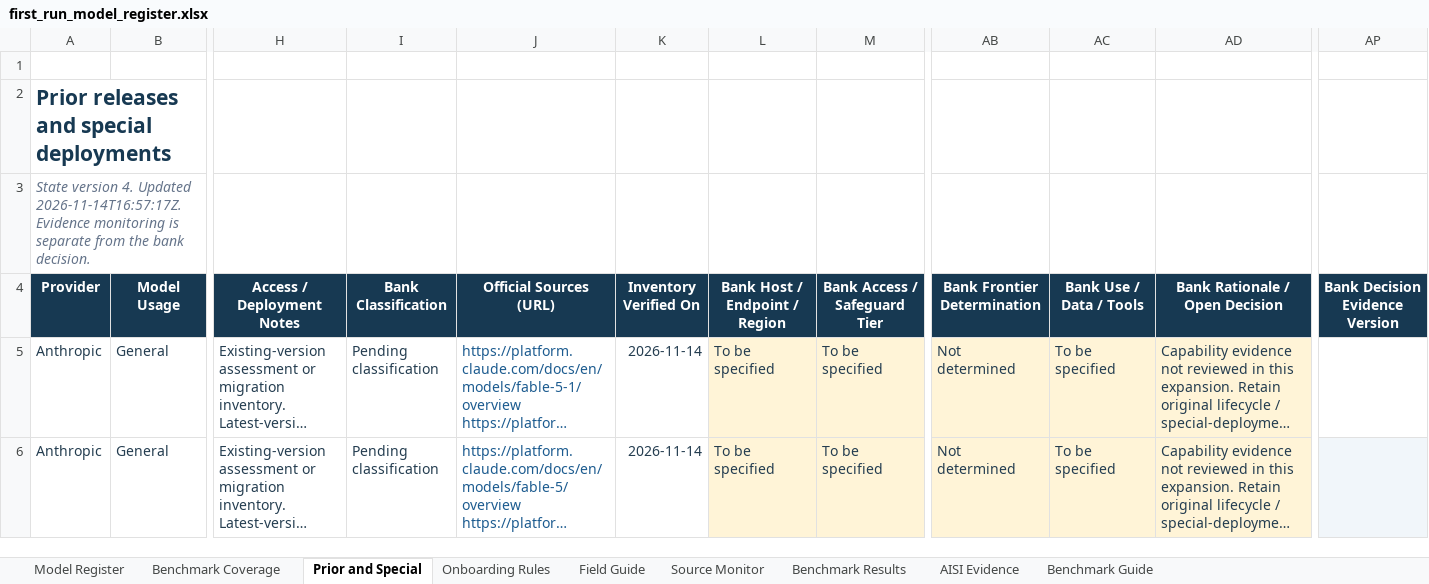
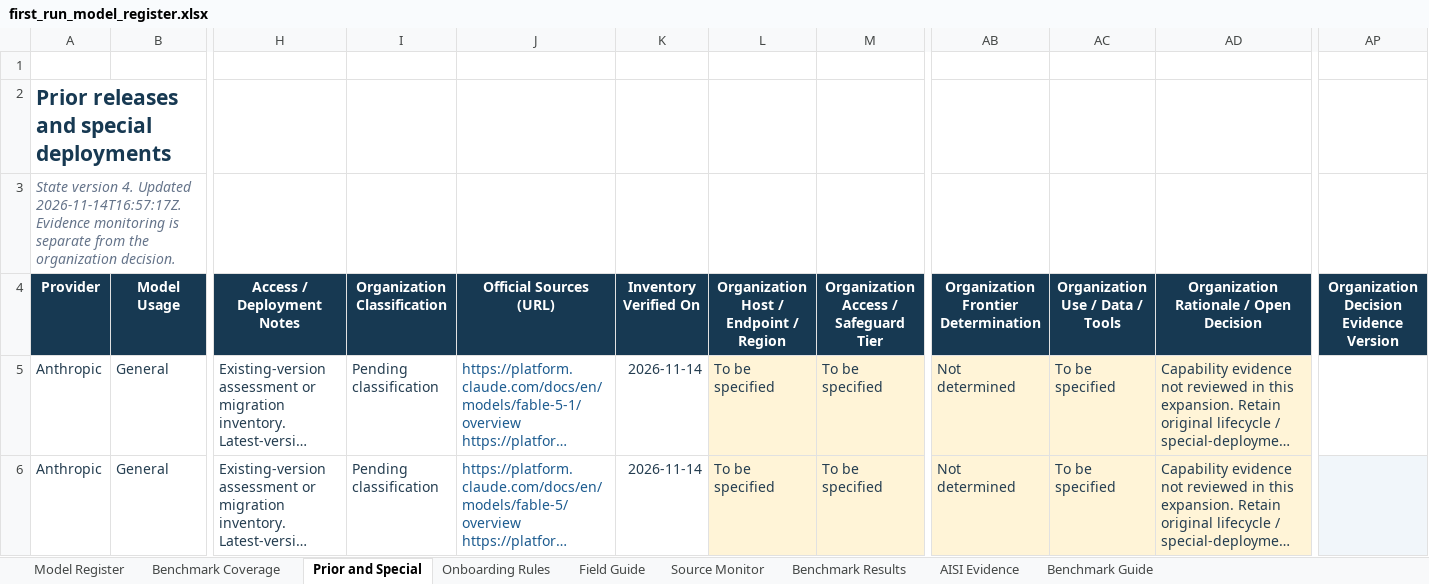
Before and after one commit to brunocormack2020/frontier-model-register, an Excel workbook: examples/first_run_model_register.xlsx, sheet Prior and Special, drawn as a sheet; only a part is shown, gaps mark what is left out; long unchanged cells end in …; values as stored, in another font and other column widths than the file's, no borders; conditional formats and table styles not drawn; the diff names each change by its address in the sheet, - before the commit and + after, or states it on an @@ line.

```diff
--- a/examples/first_run_model_register.xlsx (sheet Prior and Special)
+++ b/examples/first_run_model_register.xlsx (sheet Prior and Special)
-A3 (Provider): …from the bank decision.
+A3 (Provider): …from the organization decision.
-I4: Bank Classification
+I4: Organization Classification
-L4: Bank Host / Endpoint / Region
+L4: Organization Host / Endpoint / Region
-M4: Bank Access / Safeguard Tier
+M4: Organization Access / Safeguard Tier
-AB4: Bank Frontier Determination
+AB4: Organization Frontier Determination
-AC4: Bank Use / Data / Tools
+AC4: Organization Use / Data / Tools
-AD4: Bank Rationale / Open Decision
+AD4: Organization Rationale / Open Decision
-AP4: Bank Decision Evidence Version
+AP4: Organization Decision Evidence Version
```
Also changed, not shown: sheet Field Guide, sheet Model Register, sheet Onboarding Rules, sheet Benchmark Guide, sheet Benchmark Results, 25 other files.
